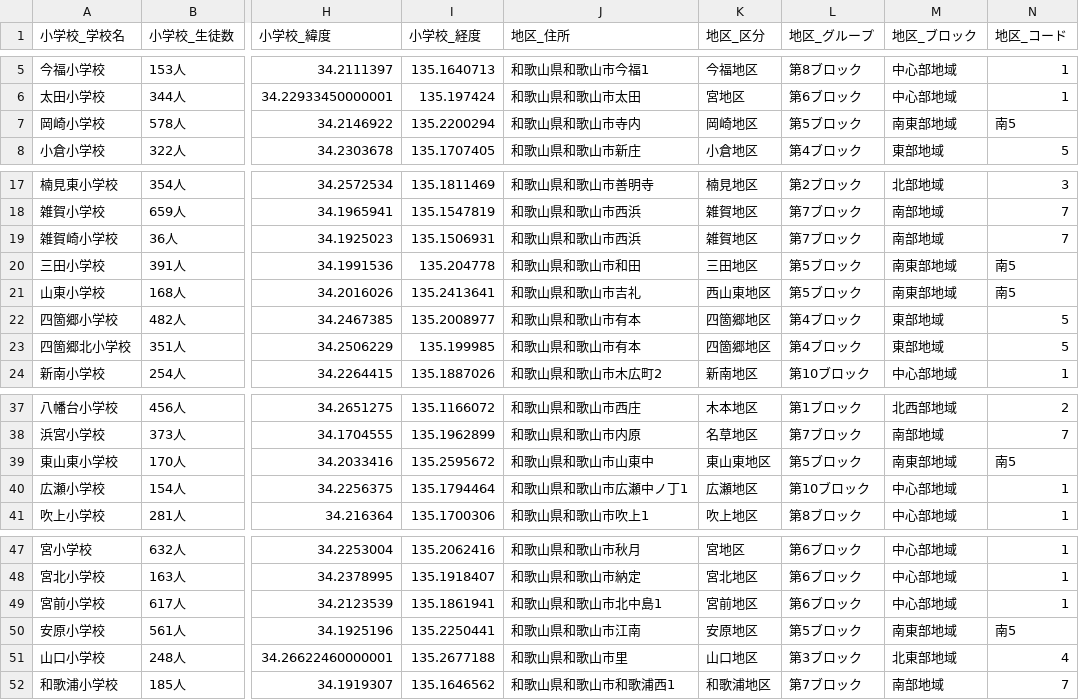
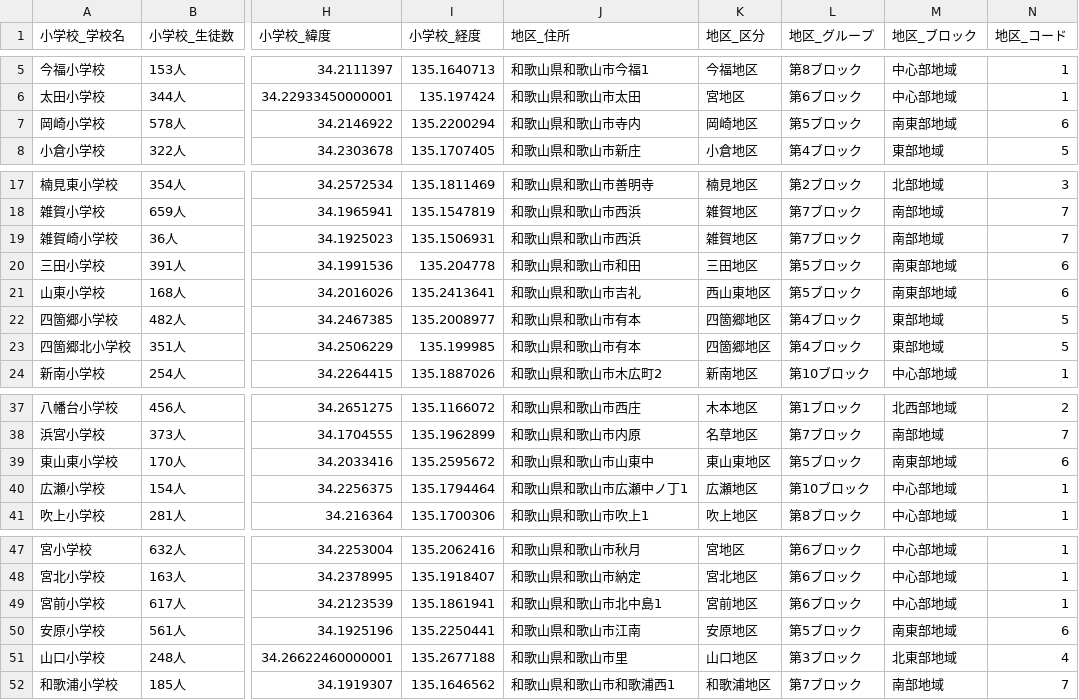
Before and after one commit to nakkan14/innovators_practice, a CSV file: 20231023_地区コード追加_fujiwara/20231015_小学校_地区別v2.csv, drawn as a sheet; only a part is shown, gaps mark what is left out; the diff names each change by its address in the sheet, - before the commit and + after, or states it on an @@ line.

```diff
--- a/20231023_地区コード追加_fujiwara/20231015_小学校_地区別v2.csv
+++ b/20231023_地区コード追加_fujiwara/20231015_小学校_地区別v2.csv
-N7 (地区_コード): 南5
+N7 (地区_コード): 6
-N20:N21 (地区_コード): 南5
+N20:N21 (地区_コード): 6
-N39 (地区_コード): 南5
+N39 (地区_コード): 6
-N50 (地区_コード): 南5
+N50 (地区_コード): 6
```
Also changed, not shown: 20231023_地区コード追加_fujiwara/20231015_SUUMO_和歌山市賃貸_最寄り施設_詳細_改訂v2.csv, 20231023_地区コード追加_fujiwara/20231015_スーパー_地区別v2.csv, 3 other files.
